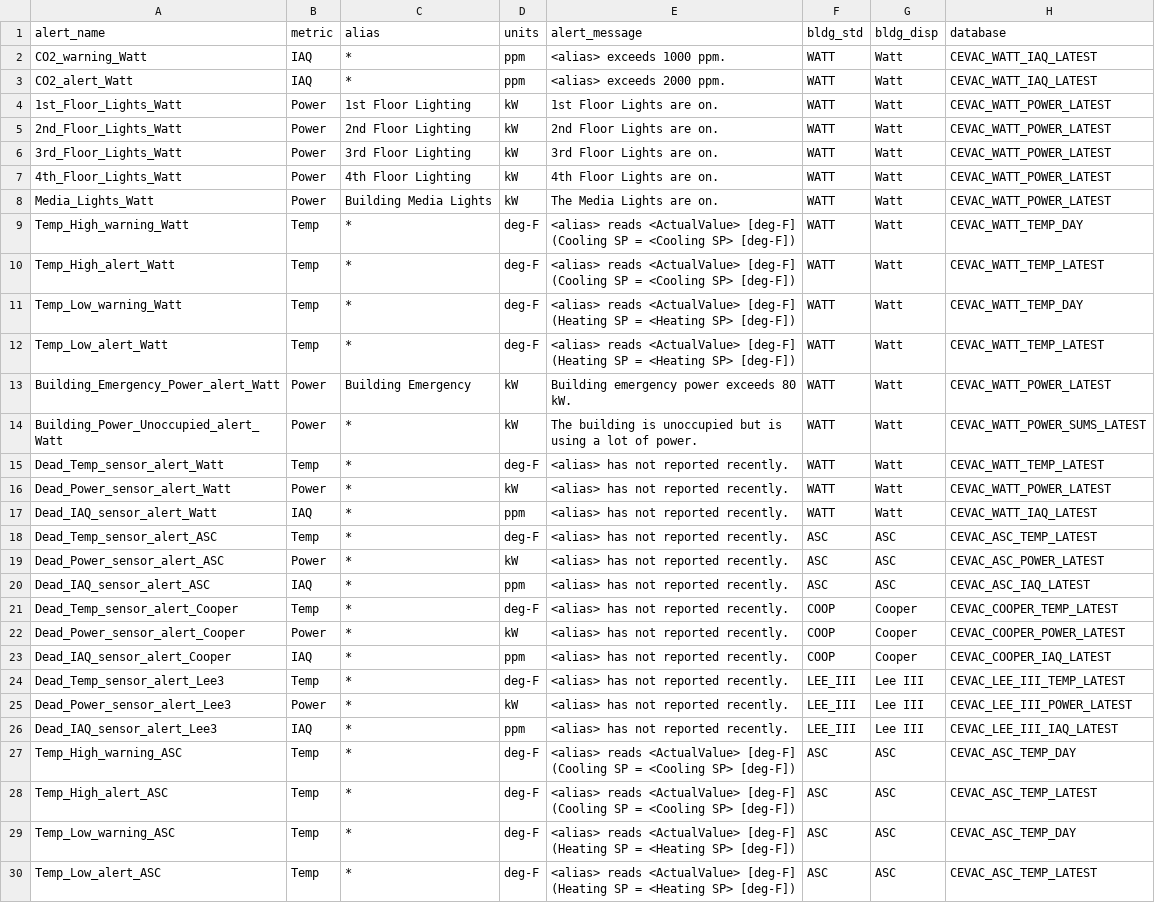
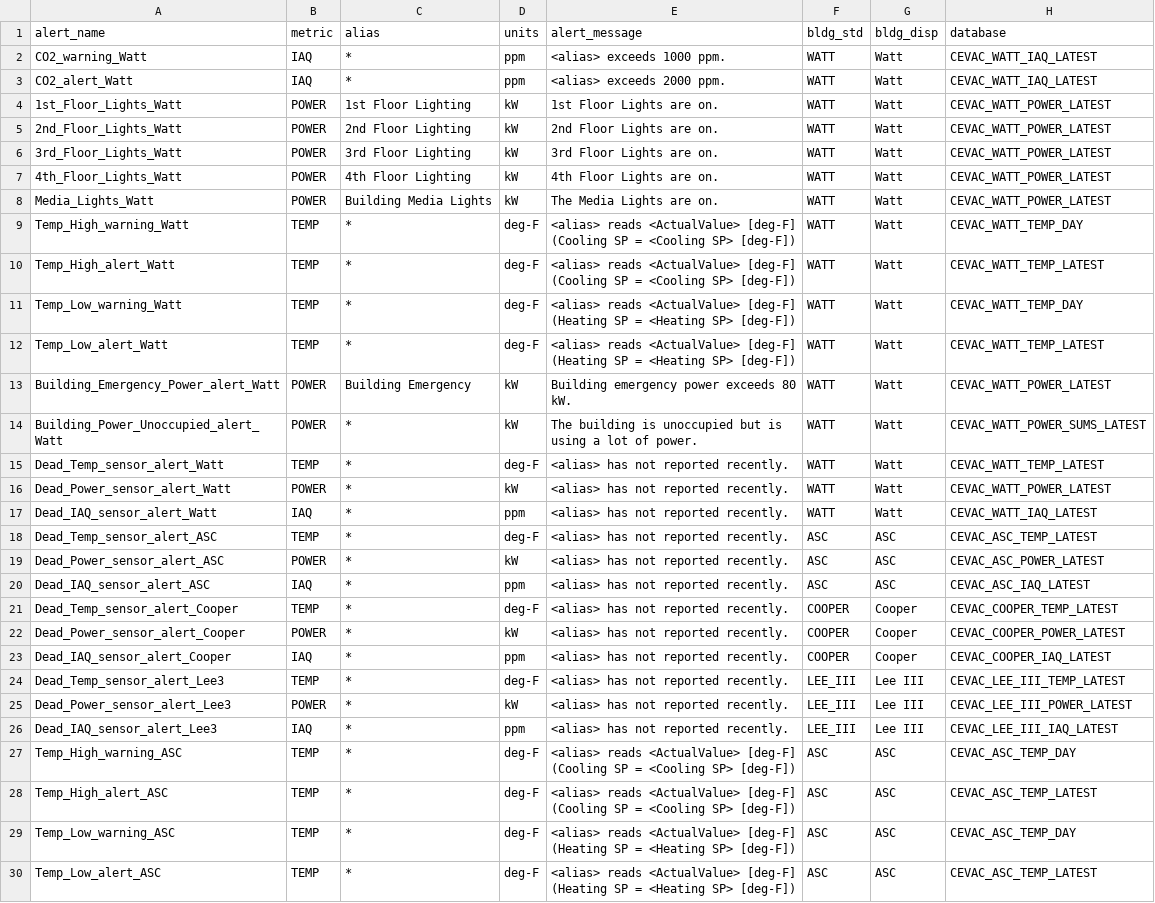
Before and after one commit to whitedl/CEVAC, a CSV file: scripts/harrison/alerts/alert_parameters.csv, drawn as a sheet; only a part is shown; the diff covers the shown part only; the diff names each change by its address in the sheet, - before the commit and + after, or states it on an @@ line.

Commit message:
csv alert

```diff
--- a/scripts/harrison/alerts/alert_parameters.csv
+++ b/scripts/harrison/alerts/alert_parameters.csv
-B4:B8 (metric): Power
+B4:B8 (metric): POWER
-B9:B12 (metric): Temp
+B9:B12 (metric): TEMP
-B13:B14 (metric): Power
+B13:B14 (metric): POWER
-B15 (metric): Temp
+B15 (metric): TEMP
-B16 (metric): Power
+B16 (metric): POWER
-B18 (metric): Temp
+B18 (metric): TEMP
-B19 (metric): Power
+B19 (metric): POWER
-B21 (metric): Temp
+B21 (metric): TEMP
-F21:F23 (bldg_std): COOP
+F21:F23 (bldg_std): COOPER
-B22 (metric): Power
+B22 (metric): POWER
-B24 (metric): Temp
+B24 (metric): TEMP
-B25 (metric): Power
+B25 (metric): POWER
-B27:B30 (metric): Temp
+B27:B30 (metric): TEMP
```
Also changed, not shown: 12 edited cells elsewhere in this file.
